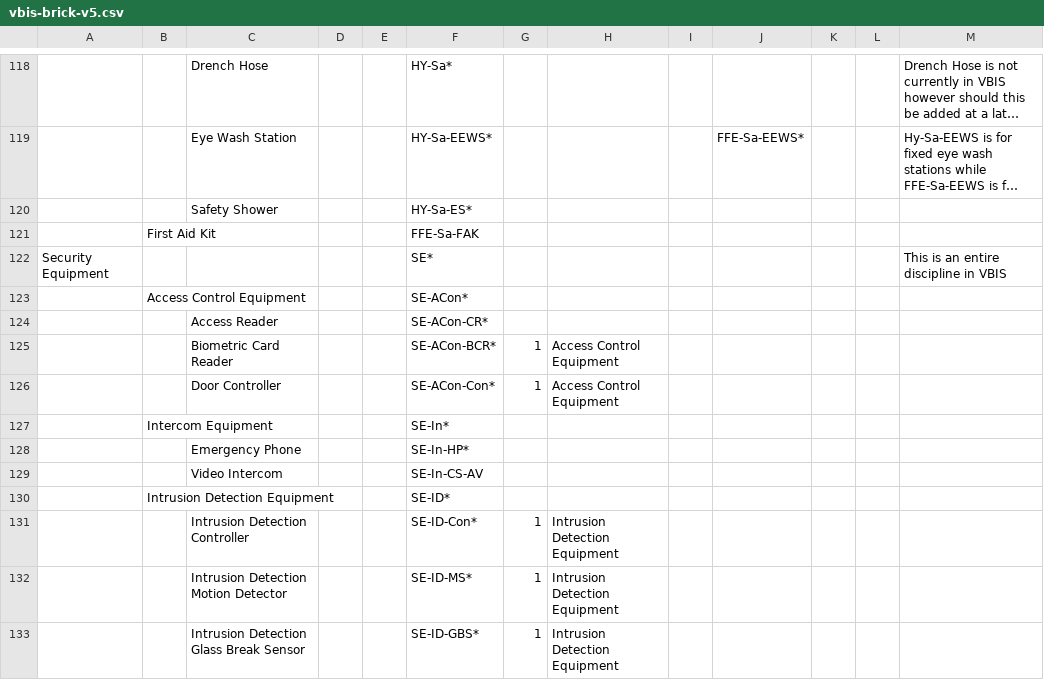
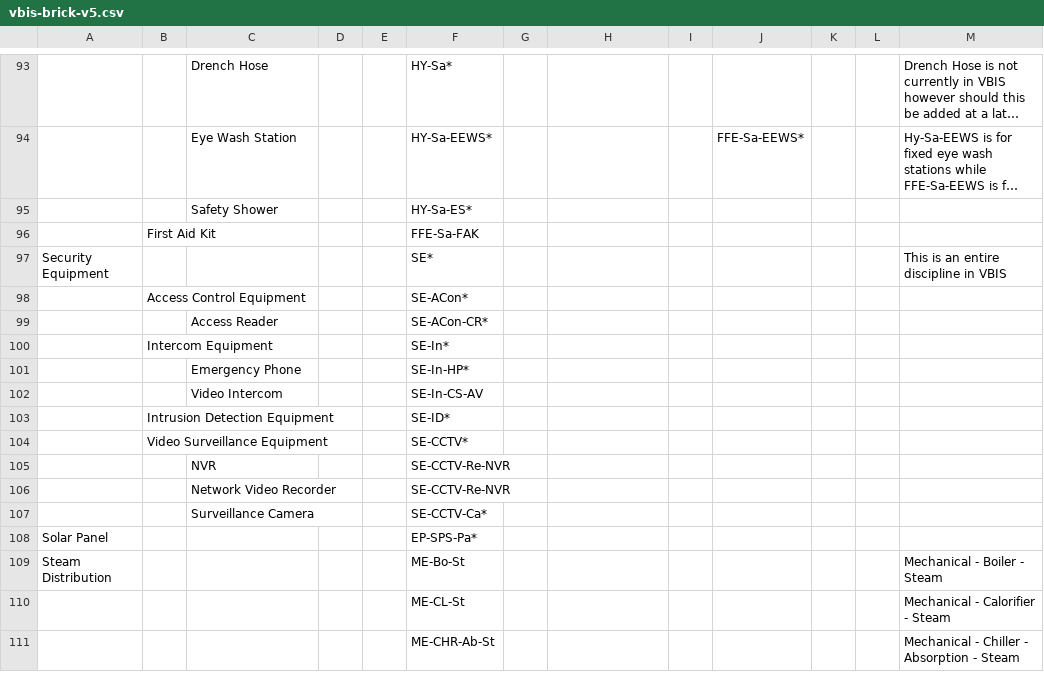
Before and after one commit to BrickSchema/Brick, a CSV file: alignments/vbis/vbis-brick-v5.csv, drawn as a sheet; only a part is shown, gaps mark what is left out; the shorter side is filled out with more unchanged rows; long unchanged cells end in …; removed rows and columns are numbered as before the commit, all else as after; the diff covers the shown part only; the diff names each change by its address in the sheet, - before the commit and + after, or states it on an @@ line.

```diff
--- a/alignments/vbis/vbis-brick-v5.csv
+++ b/alignments/vbis/vbis-brick-v5.csv
-row 125:  |  | Biometric Card Reader |  |  | SE-ACon-BCR* | 1 | Access Control Equipment
-row 126:  |  | Door Controller |  |  | SE-ACon-Con* | 1 | Access Control Equipment
-row 131:  |  | Intrusion Detection Controller |  |  | SE-ID-Con* | 1 | Intrusion Detection Equipment
-row 132:  |  | Intrusion Detection Motion Detector |  |  | SE-ID-MS* | 1 | Intrusion Detection Equipment
-row 133:  |  | Intrusion Detection Glass Break Sensor |  |  | SE-ID-GBS* | 1 | Intrusion Detection Equipment
```
Also changed, not shown: 1 added row, 31 removed rows and 1 edited cell elsewhere in this file, 1 other file.
